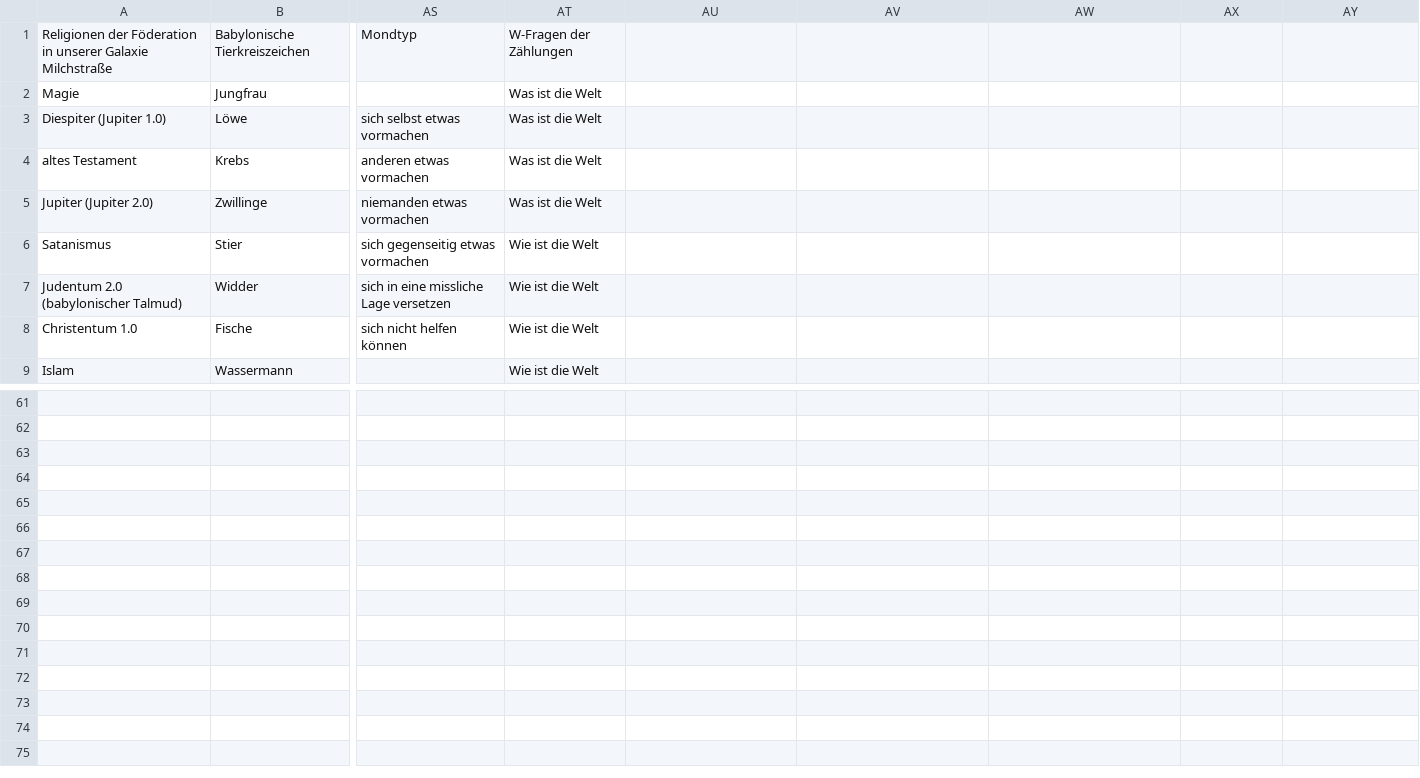
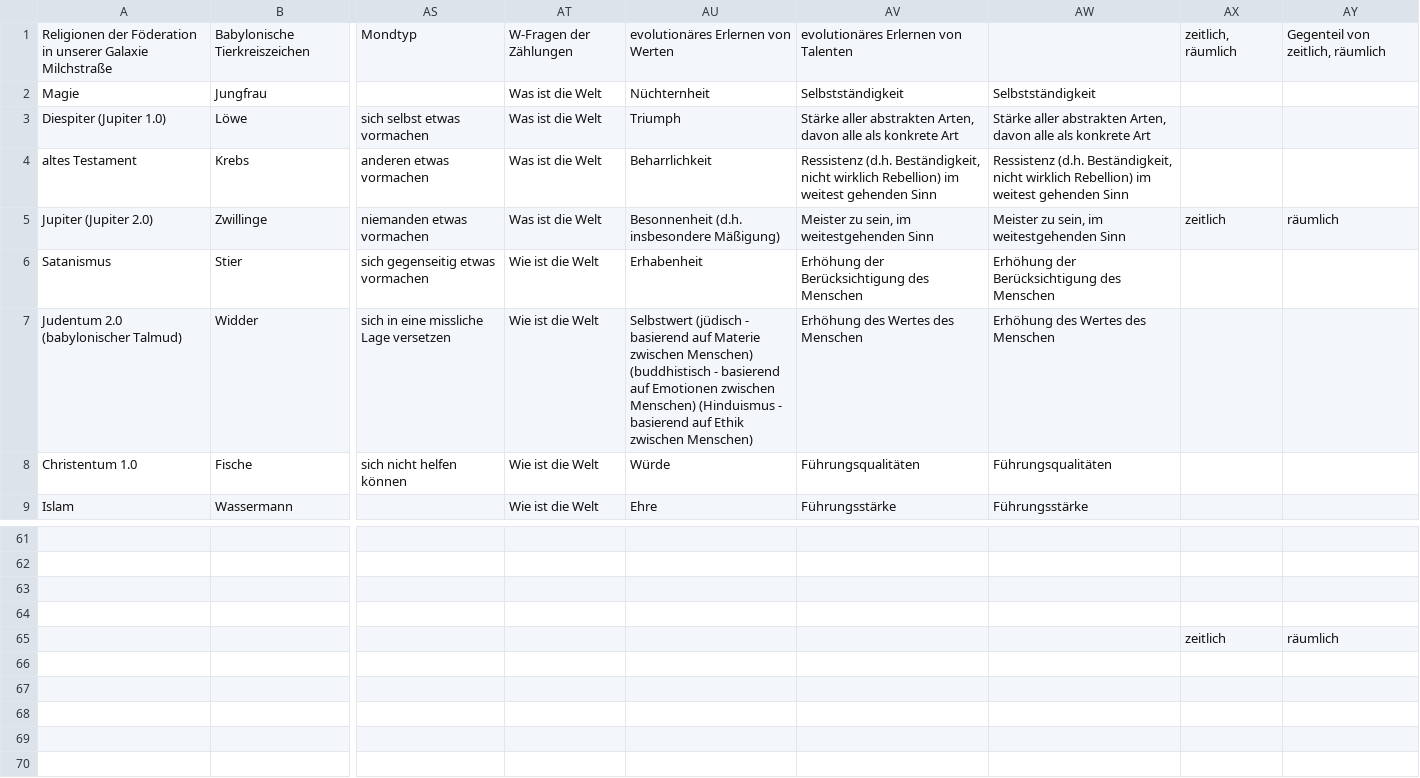
Before and after one commit to githubuser2000/reta.old.repaired, a CSV file: religion.csv, drawn as a sheet; only a part is shown, gaps mark what is left out; the shorter side is filled out with more unchanged rows; the diff covers the shown part only; the diff names each change by its address in the sheet, - before the commit and + after, or states it on an @@ line.

```diff
--- a/religion.csv
+++ b/religion.csv
-AU1: (empty)
+AU1: evolutionäres Erlernen von Werten
-AV1: (empty)
+AV1: evolutionäres Erlernen von Talenten
-AX1: (empty)
+AX1: zeitlich, räumlich
-AY1: (empty)
+AY1: Gegenteil von zeitlich, räumlich
-AU2: (empty)
+AU2: Nüchternheit
-AV2: (empty)
+AV2: Selbstständigkeit
-AW2: (empty)
+AW2: Selbstständigkeit
-AU3: (empty)
+AU3: Triumph
-AV3: (empty)
+AV3: Stärke aller abstrakten Arten, davon alle als konkrete Art
-AW3: (empty)
+AW3: Stärke aller abstrakten Arten, davon alle als konkrete Art
-AU4: (empty)
+AU4: Beharrlichkeit
-AV4: (empty)
+AV4: Ressistenz (d.h. Beständigkeit, nicht wirklich Rebellion) im weitest gehenden Sinn
-AW4: (empty)
+AW4: Ressistenz (d.h. Beständigkeit, nicht wirklich Rebellion) im weitest gehenden Sinn
-AU5: (empty)
+AU5: Besonnenheit (d.h. insbesondere Mäßigung)
-AV5: (empty)
+AV5: Meister zu sein, im weitestgehenden Sinn
-AW5: (empty)
+AW5: Meister zu sein, im weitestgehenden Sinn
-AX5: (empty)
+AX5: zeitlich
-AY5: (empty)
+AY5: räumlich
-AU6: (empty)
+AU6: Erhabenheit
-AV6: (empty)
+AV6: Erhöhung der Berücksichtigung des Menschen
-AW6: (empty)
+AW6: Erhöhung der Berücksichtigung des Menschen
-AU7: (empty)
+AU7: Selbstwert (jüdisch - basierend auf Materie zwischen Menschen) (buddhistisch - basierend auf Emotionen zwischen Menschen) (Hinduismus - basierend auf Ethik zwischen Menschen)
-AV7: (empty)
+AV7: Erhöhung des Wertes des Menschen
-AW7: (empty)
+AW7: Erhöhung des Wertes des Menschen
-AU8: (empty)
+AU8: Würde
-AV8: (empty)
+AV8: Führungsqualitäten
-AW8: (empty)
+AW8: Führungsqualitäten
-AU9: (empty)
+AU9: Ehre
-AV9: (empty)
+AV9: Führungsstärke
-AW9: (empty)
+AW9: Führungsstärke
-AX65: (empty)
+AX65: zeitlich
-AY65: (empty)
+AY65: räumlich
```
Also changed, not shown: 17 edited cells elsewhere in this file, 2 other files.
